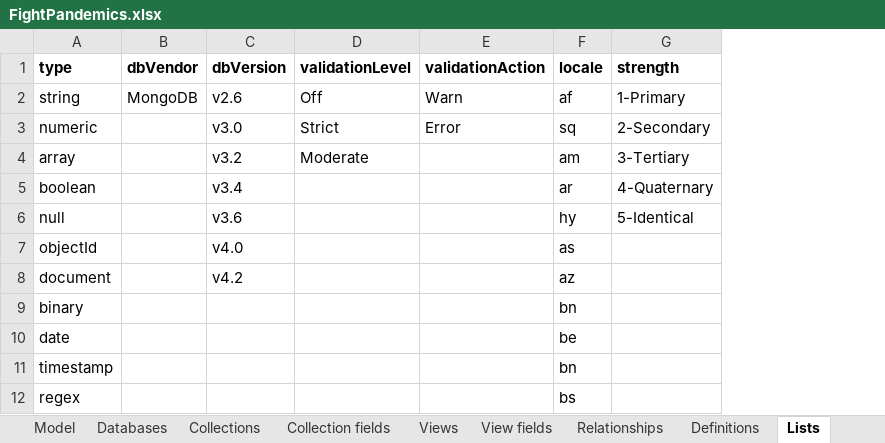
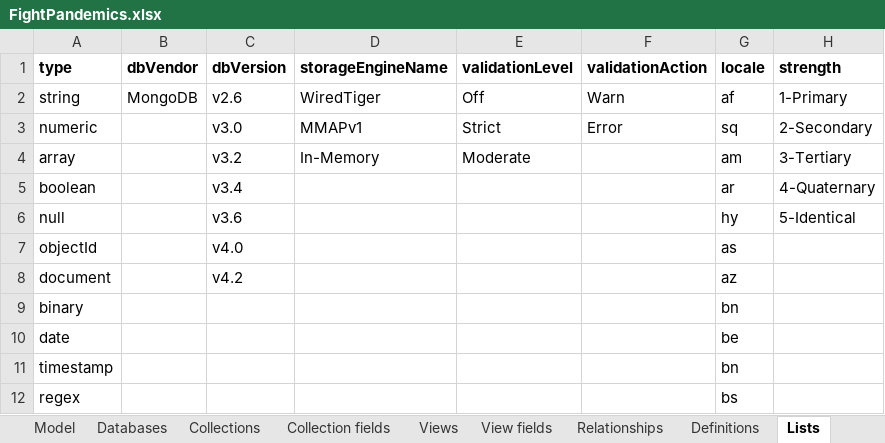
Before and after one commit to FightPandemics/DataModel, an Excel workbook: v2/docs/FightPandemics.xlsx, sheet Lists, drawn as a sheet; only a part is shown; values as stored, in another font and other column widths than the file's, no borders; the diff names each change by its address in the sheet, - before the commit and + after, or states it on an @@ line.

```diff
--- a/v2/docs/FightPandemics.xlsx (sheet Lists)
+++ b/v2/docs/FightPandemics.xlsx (sheet Lists)
+column D (storageEngineName), rows 2-4: WiredTiger | MMAPv1 | In-Memory
```
Also changed, not shown: sheet Collection fields, sheet Definitions, sheet Collections, sheet Relationships, sheet Databases, sheet Model, 15 other files.
